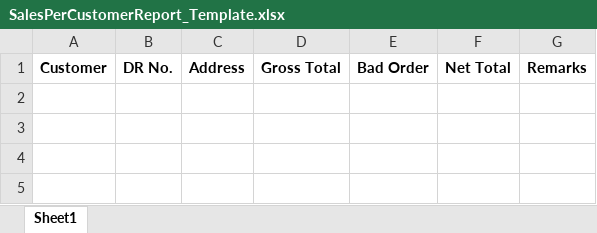
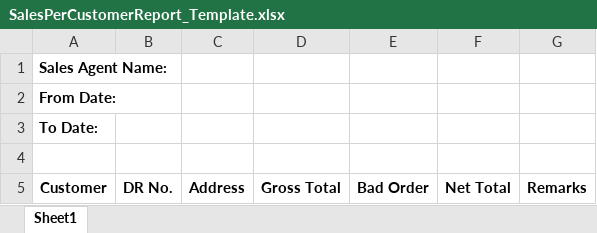
Before and after one commit to RoiJS/Beelina, an Excel workbook: Beelina.API/Templates/ReportTemplates/SalesPerCustomerReport_Template.xlsx, sheet Sheet1, drawn as a sheet; values as stored, in another font and other column widths than the file's, no borders; the diff names each change by its address in the sheet, - before the commit and + after, or states it on an @@ line.

```diff
--- a/Beelina.API/Templates/ReportTemplates/SalesPerCustomerReport_Template.xlsx (sheet Sheet1)
+++ b/Beelina.API/Templates/ReportTemplates/SalesPerCustomerReport_Template.xlsx (sheet Sheet1)
+row 1: Sales Agent Name:
+row 2: From Date:
+row 3: To Date:
+row 4: (empty)
```
Also changed, not shown: Beelina.API/Templates/ReportTemplates/EndingInventoryPerProductReport_Template.xlsx, 6 other files.
